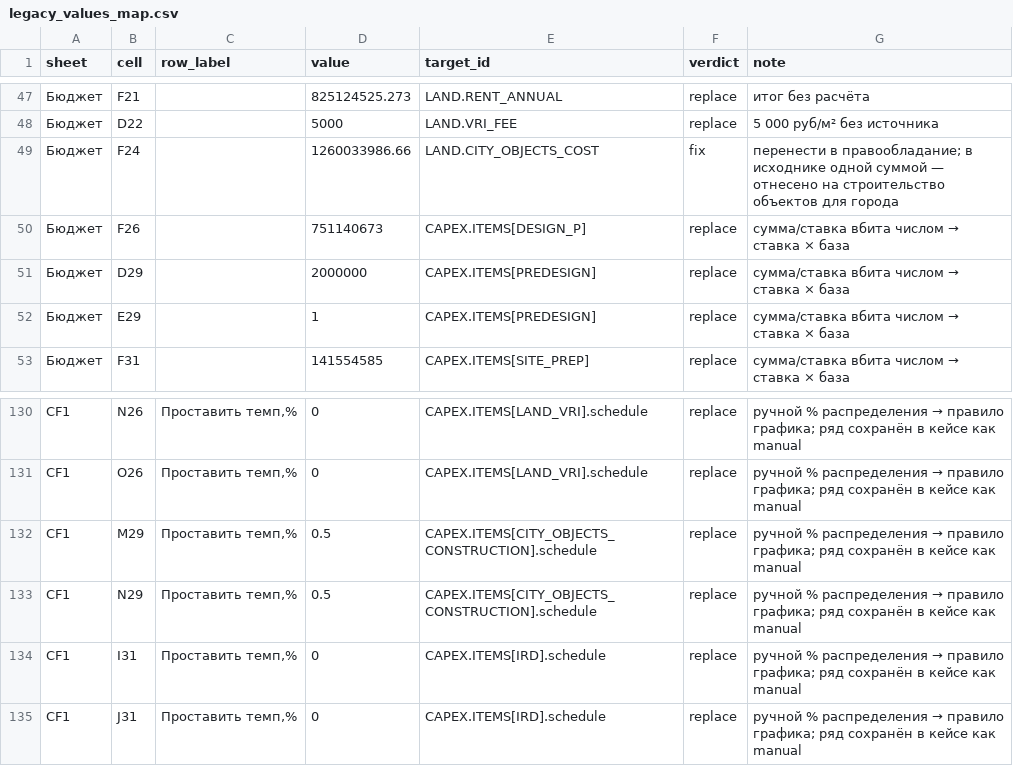
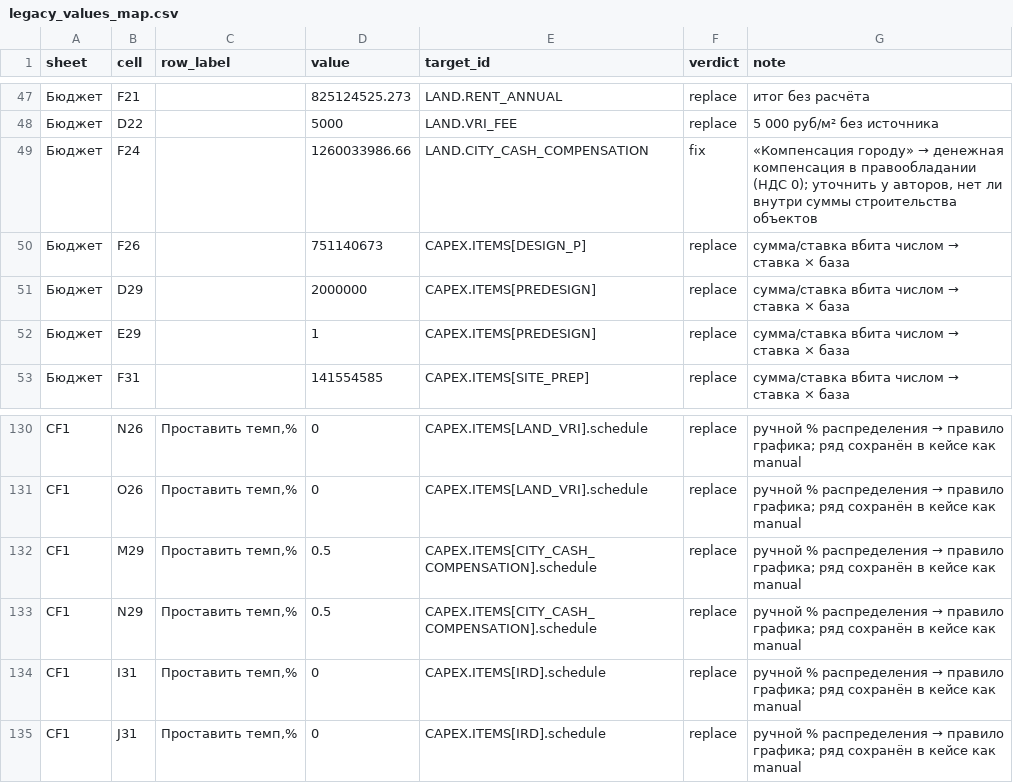
Before and after one commit to ForumAcademy/financialmodelstroyka, a CSV file: legacy/legacy_values_map.csv, drawn as a sheet; only a part is shown, gaps mark what is left out.

```diff
--- a/legacy/legacy_values_map.csv
+++ b/legacy/legacy_values_map.csv
@@ -48,3 +48,3 @@ sheet,cell,row_label,value,target_id,verdict,note
 Бюджет,D22,,5000,LAND.VRI_FEE,replace,5 000 руб/м² без источника
-Бюджет,F24,,1260033986.66,LAND.CITY_OBJECTS_COST,fix,перенести в правообладание; в исходнике одной суммой — отнесено на строительство объектов для города
+Бюджет,F24,,1260033986.66,LAND.CITY_CASH_COMPENSATION,fix,"«Компенсация городу» → денежная компенсация в правообладании (НДС 0); уточнить у авторов, нет ли внутри суммы строительства объектов"
 Бюджет,F26,,751140673,CAPEX.ITEMS[DESIGN_P],replace,сумма/ставка вбита числом → ставка × база
@@ -131,4 +131,4 @@ CF1,N26,"Проставить темп,%",0,CAPEX.ITEMS[LAND_VRI].schedule,repla
 CF1,O26,"Проставить темп,%",0,CAPEX.ITEMS[LAND_VRI].schedule,replace,ручной % распределения → правило графика; ряд сохранён в кейсе как manual
-CF1,M29,"Проставить темп,%",0.5,CAPEX.ITEMS[CITY_OBJECTS_CONSTRUCTION].schedule,replace,ручной % распределения → правило графика; ряд сохранён в кейсе как manual
-CF1,N29,"Проставить темп,%",0.5,CAPEX.ITEMS[CITY_OBJECTS_CONSTRUCTION].schedule,replace,ручной % распределения → правило графика; ряд сохранён в кейсе как manual
+CF1,M29,"Проставить темп,%",0.5,CAPEX.ITEMS[CITY_CASH_COMPENSATION].schedule,replace,ручной % распределения → правило графика; ряд сохранён в кейсе как manual
+CF1,N29,"Проставить темп,%",0.5,CAPEX.ITEMS[CITY_CASH_COMPENSATION].schedule,replace,ручной % распределения → правило графика; ряд сохранён в кейсе как manual
 CF1,I31,"Проставить темп,%",0,CAPEX.ITEMS[IRD].schedule,replace,ручной % распределения → правило графика; ряд сохранён в кейсе как manual
```
Also changed, not shown: 11 other files.
